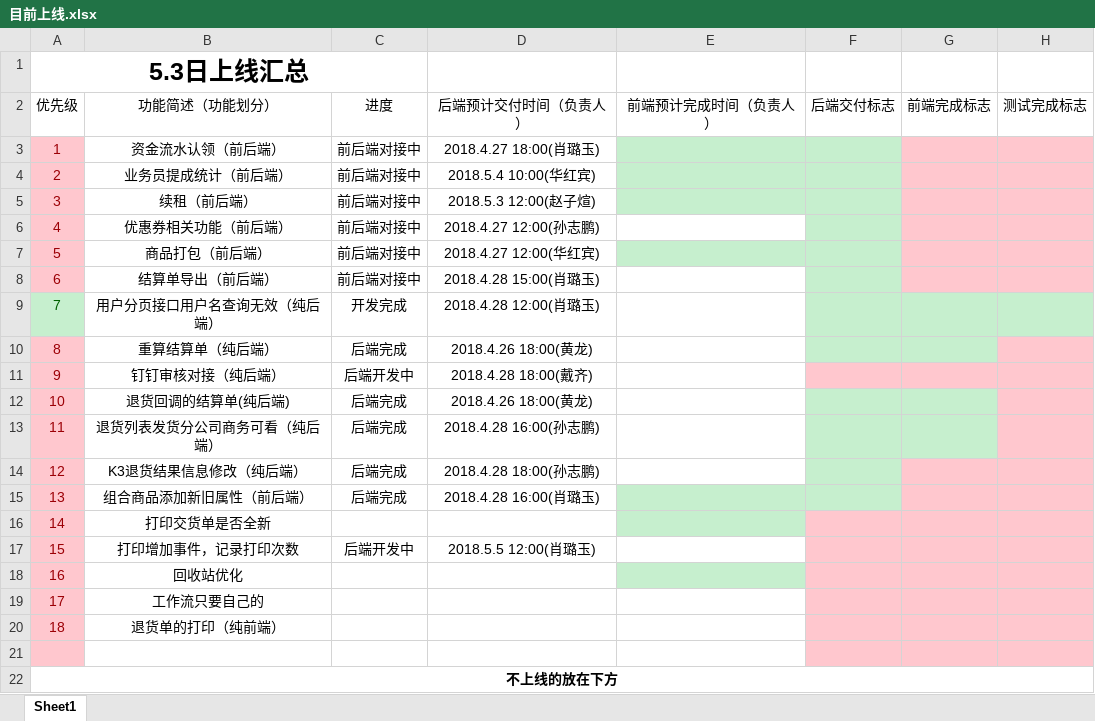
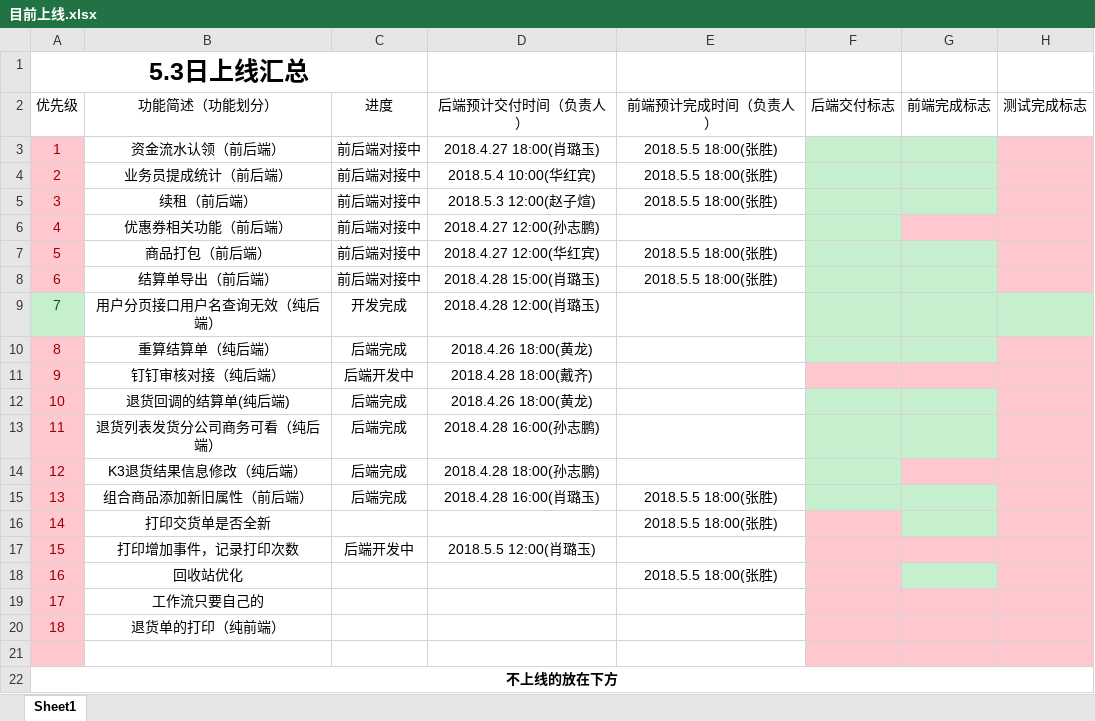
Before and after one commit to moutainhigh/lxzl-erp, an Excel workbook: 目前上线.xlsx, sheet Sheet1, drawn as a sheet; values as stored, in another font and other column widths than the file's, no borders; the diff names each change by its address in the sheet, - before the commit and + after, or states it on an @@ line.

Commit message:
目前上线excel修改

```diff
--- a/目前上线.xlsx (sheet Sheet1)
+++ b/目前上线.xlsx (sheet Sheet1)
-E3:E5 (前端预计完成时间（负责人）): (empty)
+E3:E5 (前端预计完成时间（负责人）): 2018.5.5 18:00(张胜)
-E3:E5 fill: #C6EFCE
+E3:E5 fill: none
-G3:G5 fill: #FFC7CE
+G3:G5 fill: #C6EFCE
-E7:E8 (前端预计完成时间（负责人）): (empty)
+E7:E8 (前端预计完成时间（负责人）): 2018.5.5 18:00(张胜)
-E7 fill: #C6EFCE
+E7 fill: none
-G7:G8 fill: #FFC7CE
+G7:G8 fill: #C6EFCE
-E15:E16 (前端预计完成时间（负责人）): (empty)
+E15:E16 (前端预计完成时间（负责人）): 2018.5.5 18:00(张胜)
-E15:E16 fill: #C6EFCE
+E15:E16 fill: none
-G15:G16 fill: #FFC7CE
+G15:G16 fill: #C6EFCE
-E18 (前端预计完成时间（负责人）): (empty)
+E18 (前端预计完成时间（负责人）): 2018.5.5 18:00(张胜)
-E18 fill: #C6EFCE
+E18 fill: none
-G18 fill: #FFC7CE
+G18 fill: #C6EFCE
```
